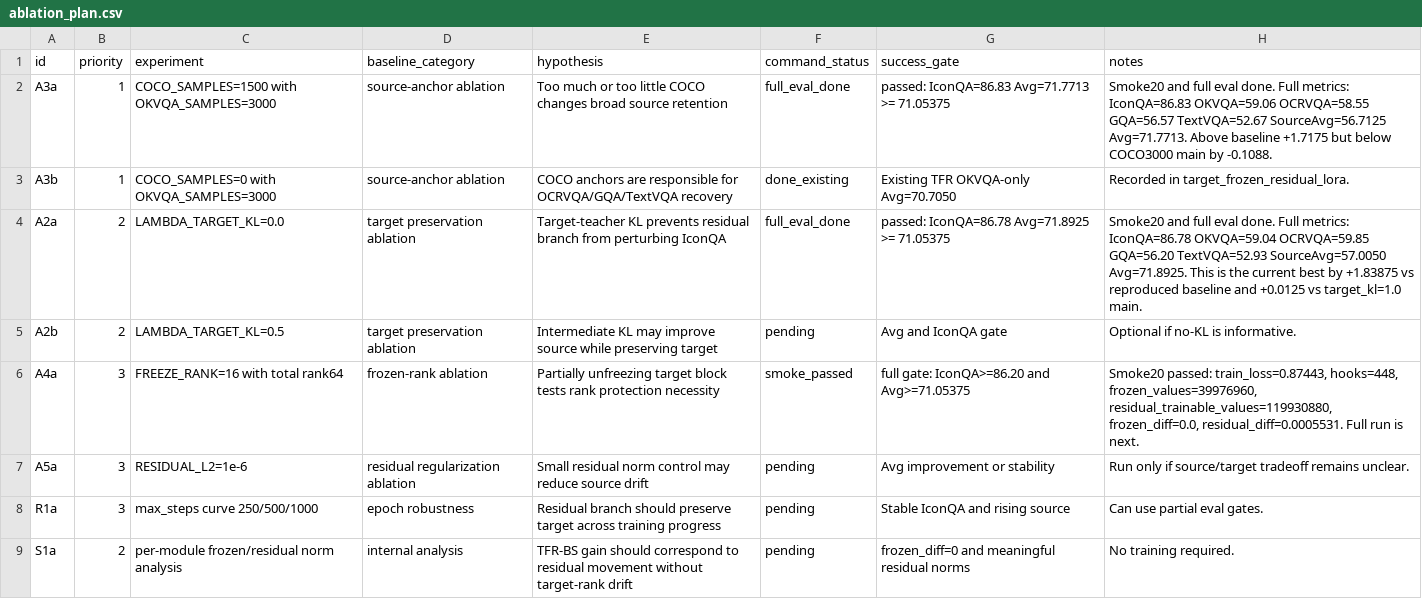
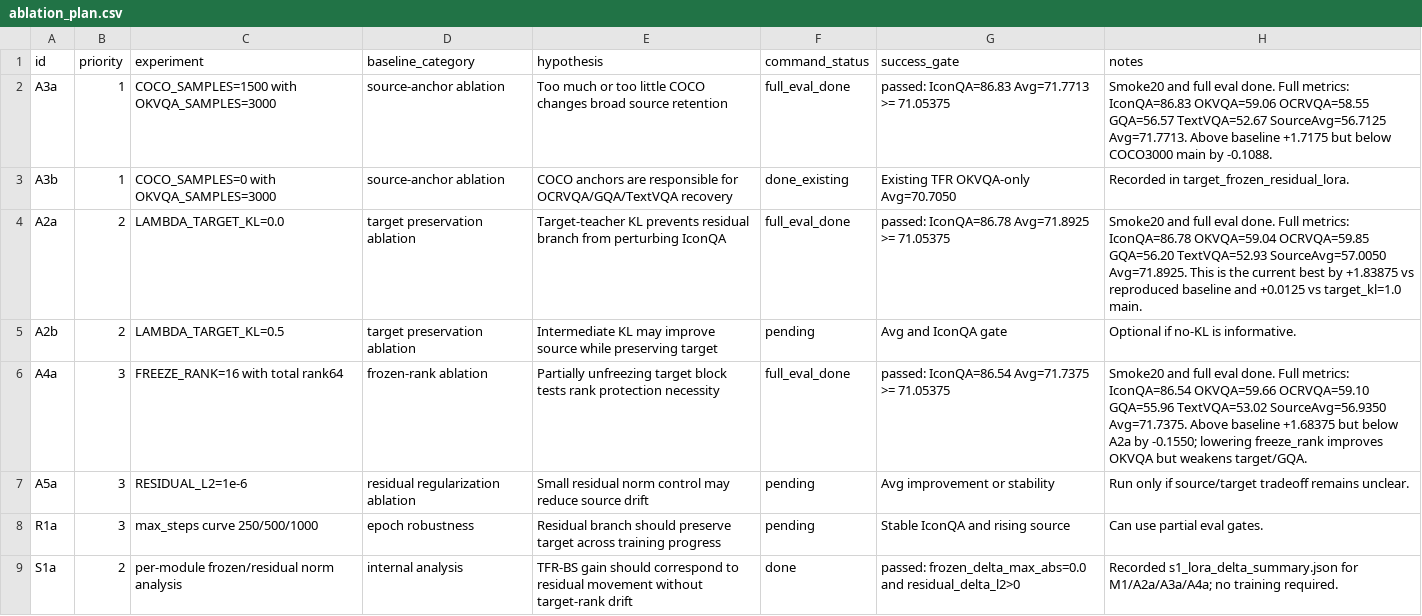
Before and after one commit to BoyangGuo1789/LoRASculpt-repro, a CSV file: experiments/tfr_bs_full_suite/ablation_plan.csv, drawn as a sheet.

```diff
--- a/experiments/tfr_bs_full_suite/ablation_plan.csv
+++ b/experiments/tfr_bs_full_suite/ablation_plan.csv
@@ -5,5 +5,5 @@ A2a,2,LAMBDA_TARGET_KL=0.0,target preservation ablation,Target-teacher KL preven
 A2b,2,LAMBDA_TARGET_KL=0.5,target preservation ablation,Intermediate KL may improve source while preserving target,pending,Avg and IconQA gate,Optional if no-KL is informative.
-A4a,3,FREEZE_RANK=16 with total rank64,frozen-rank ablation,Partially unfreezing target block tests rank protection necessity,smoke_passed,full gate: IconQA>=86.20 and Avg>=71.05375,"Smoke20 passed: train_loss=0.87443, hooks=448, frozen_values=39976960, residual_trainable_values=119930880, frozen_diff=0.0, residual_diff=0.0005531. Full run is next."
+A4a,3,FREEZE_RANK=16 with total rank64,frozen-rank ablation,Partially unfreezing target block tests rank protection necessity,full_eval_done,passed: IconQA=86.54 Avg=71.7375 >= 71.05375,"Smoke20 and full eval done. Full metrics: IconQA=86.54 OKVQA=59.66 OCRVQA=59.10 GQA=55.96 TextVQA=53.02 SourceAvg=56.9350 Avg=71.7375. Above baseline +1.68375 but below A2a by -0.1550; lowering freeze_rank improves OKVQA but weakens target/GQA."
 A5a,3,RESIDUAL_L2=1e-6,residual regularization ablation,Small residual norm control may reduce source drift,pending,Avg improvement or stability,Run only if source/target tradeoff remains unclear.
 R1a,3,max_steps curve 250/500/1000,epoch robustness,Residual branch should preserve target across training progress,pending,Stable IconQA and rising source,Can use partial eval gates.
-S1a,2,per-module frozen/residual norm analysis,internal analysis,TFR-BS gain should correspond to residual movement without target-rank drift,pending,frozen_diff=0 and meaningful residual norms,No training required.
+S1a,2,per-module frozen/residual norm analysis,internal analysis,TFR-BS gain should correspond to residual movement without target-rank drift,done,passed: frozen_delta_max_abs=0.0 and residual_delta_l2>0,Recorded s1_lora_delta_summary.json for M1/A2a/A3a/A4a; no training required.
```
Also changed, not shown: experiments/tfr_bs_full_suite/results.csv, 4 other files.
